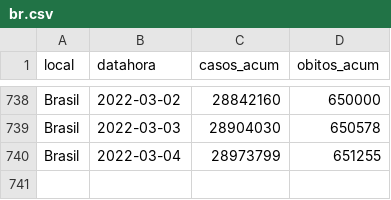
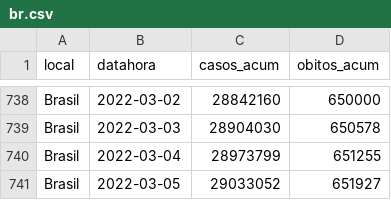
Before and after one commit to seade-R/dados-covid-sp, a CSV file: data/br.csv, drawn as a sheet; only a part is shown, gaps mark what is left out.

```diff
--- a/data/br.csv
+++ b/data/br.csv
@@ -740 +740,2 @@ Brasil;2022-03-03;28904030;650578
 Brasil;2022-03-04;28973799;651255
+Brasil;2022-03-05;29033052;651927
```
Also changed, not shown: data/sp.csv, 6 other files.
